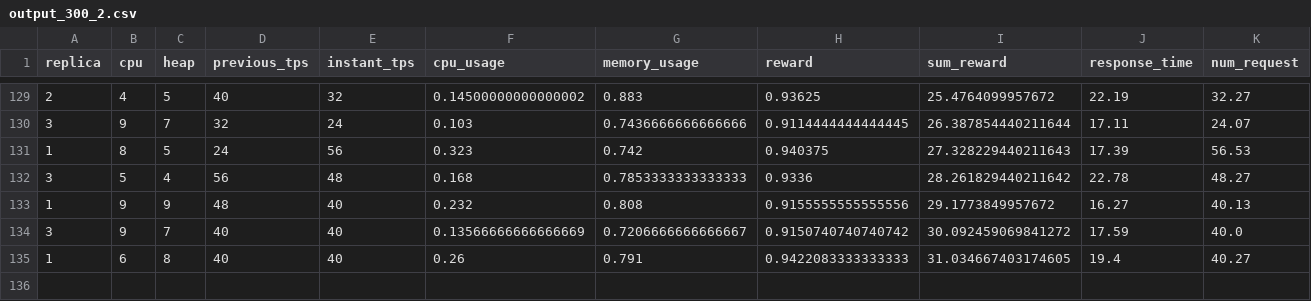
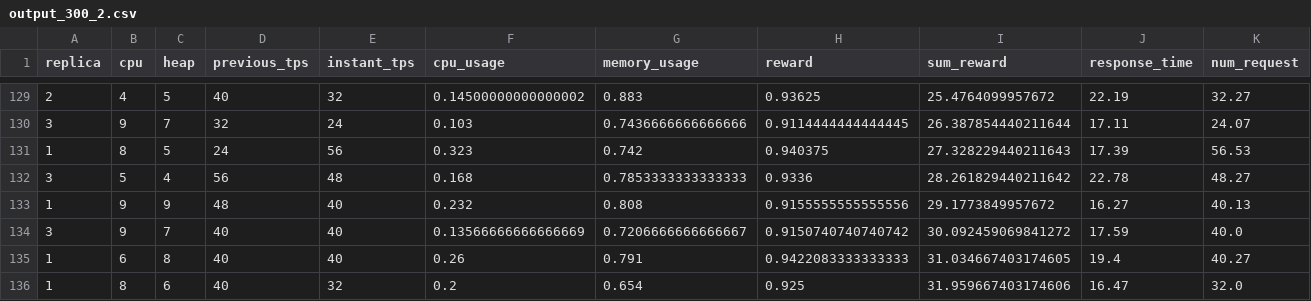
Before and after one commit to app2scale/agent, a CSV file: server_client_v4/output_300_2.csv, drawn as a sheet; only a part is shown, gaps mark what is left out; rows hold the shown columns only; the diff names each change by its address in the sheet, - before the commit and + after, or states it on an @@ line.

```diff
--- a/server_client_v4/output_300_2.csv
+++ b/server_client_v4/output_300_2.csv
+row 136: 1 | 8 | 6 | 40 | 32 | 0.2 | 0.654 | 0.925 | 31.959667403174606 | 16.47 | 32.0
```
Also changed, not shown: server_client_v4/output_browse_300_data_1.csv, 1 other file.
